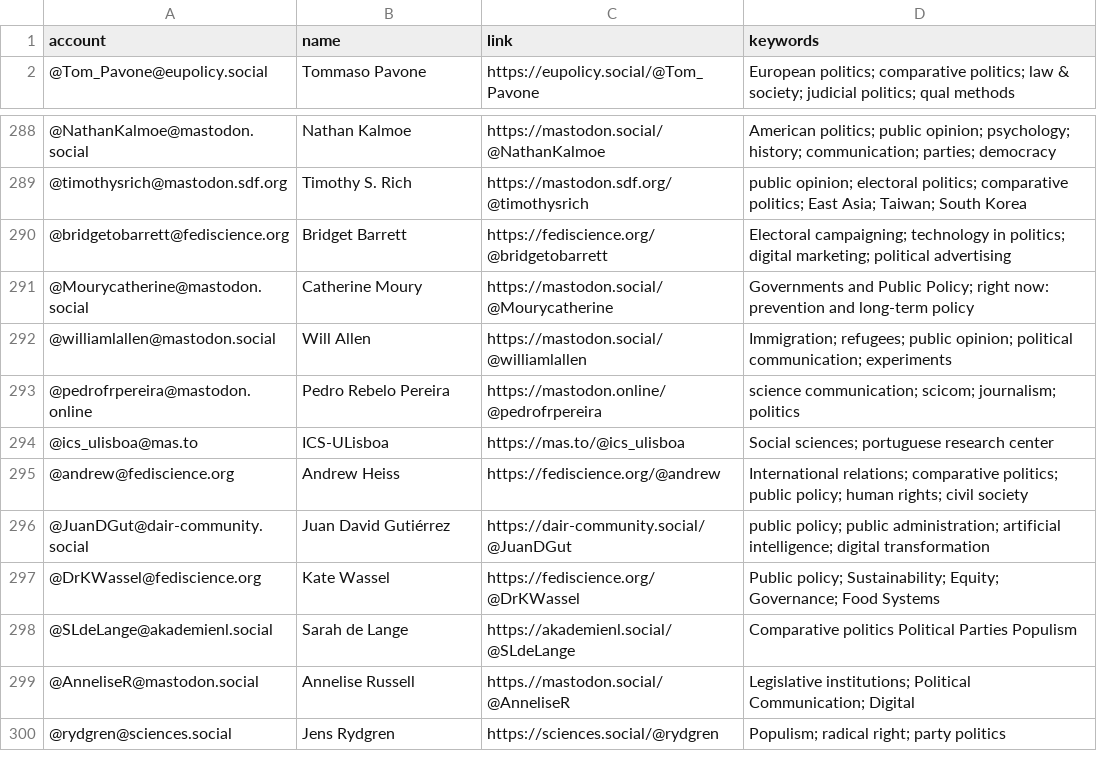
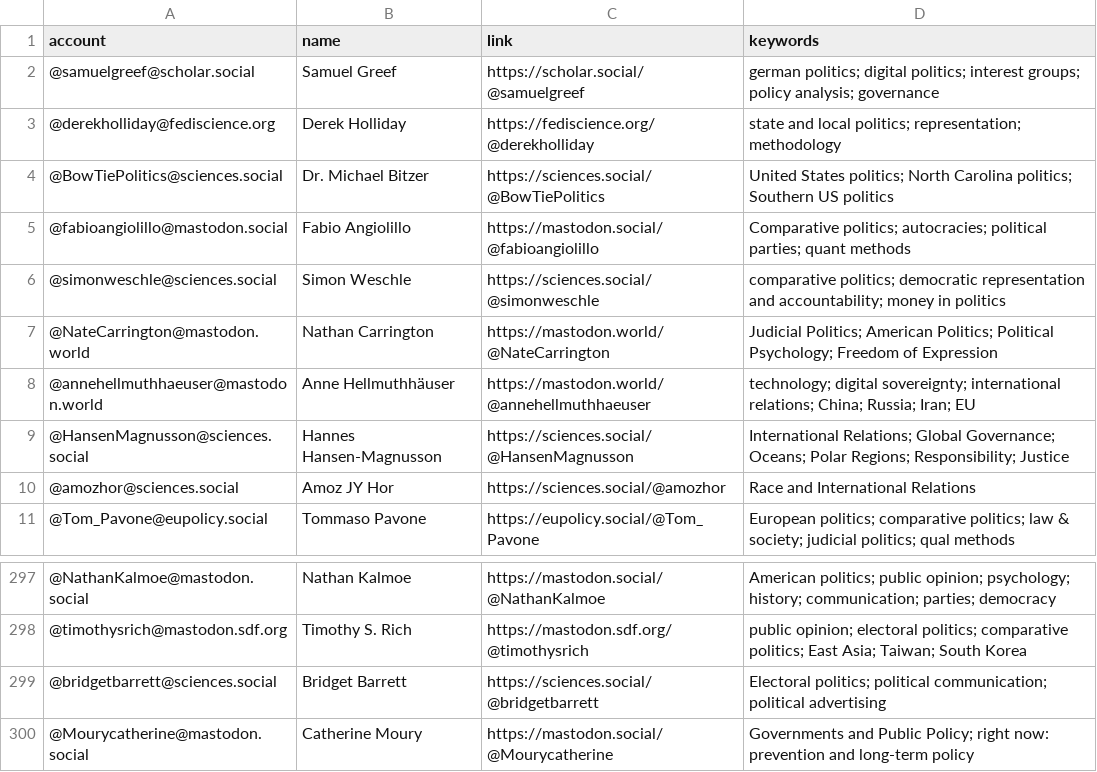
Before and after one commit to brentonpeterson/Mastodon-PoliScientists, a CSV file: resources/users.csv, drawn as a sheet; only a part is shown, gaps mark what is left out; the shorter side is filled out with more unchanged rows.

Commit message:
Add files via upload
update list

```diff
--- a/resources/users.csv
+++ b/resources/users.csv
@@ -1,2 +1,11 @@
 account,name,link,keywords
+@samuelgreef@scholar.social,Samuel Greef,https://scholar.social/@samuelgreef,german politics; digital politics; interest groups; policy analysis; governance
+@derekholliday@fediscience.org,Derek Holliday,https://fediscience.org/@derekholliday,state and local politics; representation; methodology
+@BowTiePolitics@sciences.social,Dr. Michael Bitzer,https://sciences.social/@BowTiePolitics,United States politics; North Carolina politics; Southern US politics
+@fabioangiolillo@mastodon.social,Fabio Angiolillo,https://mastodon.social/@fabioangiolillo,Comparative politics; autocracies; political parties; quant methods
+@simonweschle@sciences.social,Simon Weschle,https://sciences.social/@simonweschle,comparative politics; democratic representation and accountability; money in politics
+@NateCarrington@mastodon.world,Nathan Carrington,https://mastodon.world/@NateCarrington,Judicial Politics; American Politics; Political Psychology; Freedom of Expression
+@annehellmuthhaeuser@mastodon.world,Anne Hellmuthhäuser,https://mastodon.world/@annehellmuthhaeuser,technology; digital sovereignty; international relations; China; Russia; Iran; EU
+@HansenMagnusson@sciences.social,Hannes Hansen-Magnusson,https://sciences.social/@HansenMagnusson,International Relations; Global Governance; Oceans; Polar Regions; Responsibility; Justice
+@amozhor@sciences.social,Amoz JY Hor,https://sciences.social/@amozhor,Race and International Relations
 @Tom_Pavone@eupolicy.social,Tommaso Pavone,https://eupolicy.social/@Tom_Pavone,European politics; comparative politics; law & society; judicial politics; qual methods
@@ -289,3 +298,3 @@ account,name,link,keywords
 @timothysrich@mastodon.sdf.org,Timothy S. Rich,https://mastodon.sdf.org/@timothysrich,public opinion; electoral politics; comparative politics; East Asia; Taiwan; South Korea
-@bridgetobarrett@fediscience.org,Bridget Barrett,https://fediscience.org/@bridgetobarrett,Electoral campaigning; technology in politics; digital marketing; political advertising
+@bridgetbarrett@sciences.social,Bridget Barrett,https://sciences.social/@bridgetbarrett,Electoral politics; political communication; political advertising
 @Mourycatherine@mastodon.social,Catherine Moury,https://mastodon.social/@Mourycatherine,Governments and Public Policy; right now: prevention and long-term policy
```
